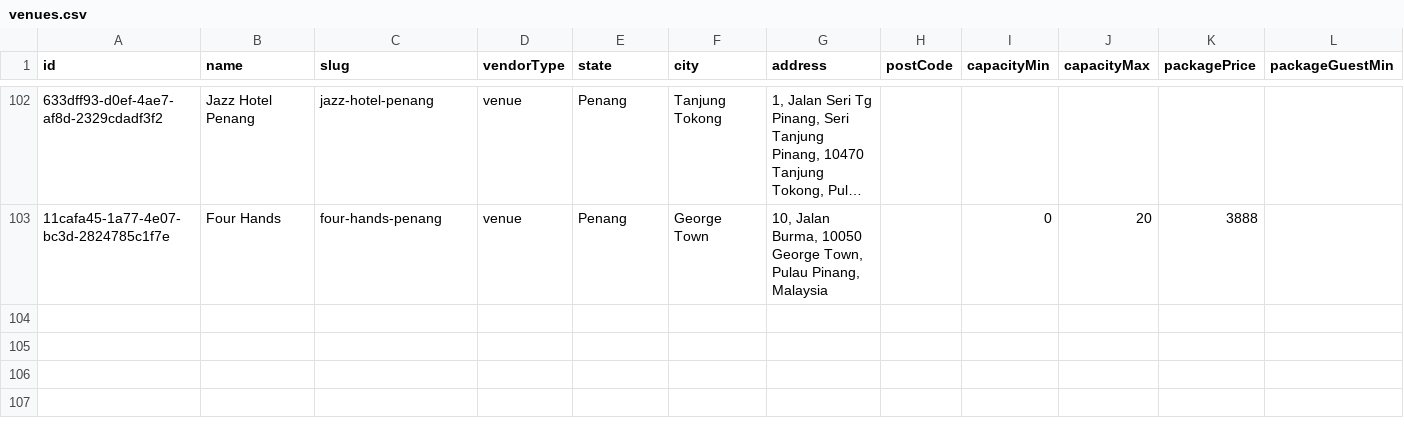
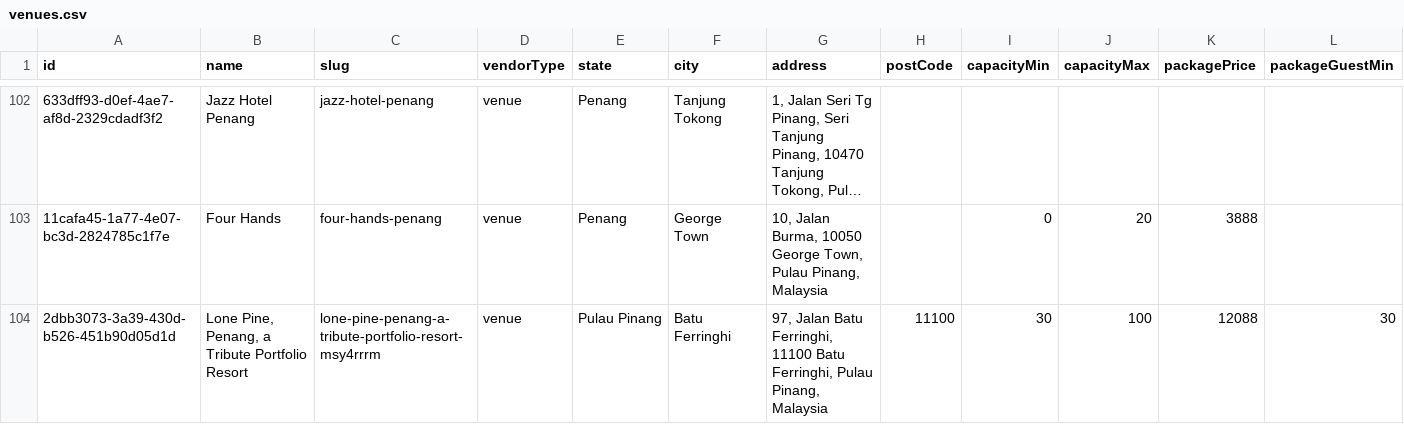
Before and after one commit to luarss/wedding-data, a CSV file: data/twn/venues.csv, drawn as a sheet; only a part is shown, gaps mark what is left out; long unchanged cells end in …; rows hold the shown columns only; the diff names each change by its address in the sheet, - before the commit and + after, or states it on an @@ line.

```diff
--- a/data/twn/venues.csv
+++ b/data/twn/venues.csv
+row 104: 2dbb3073-3a39-430d-b526-451b90d05d1d | Lone Pine, Penang, a Tribute Portfolio Resort | lone-pine-penang-a-tribute-portfolio-resort-msy4rrrm | venue | Pulau Pinang | Batu Ferringhi | 97, Jalan Batu Ferringhi, 11100 Batu Ferringhi, Pulau Pinang, Malaysia | 11100 | 30 | 100 | 12088 | 30
```
Also changed, not shown: data/bb/venues.csv, data/tv/venues.csv, 9 other files.
